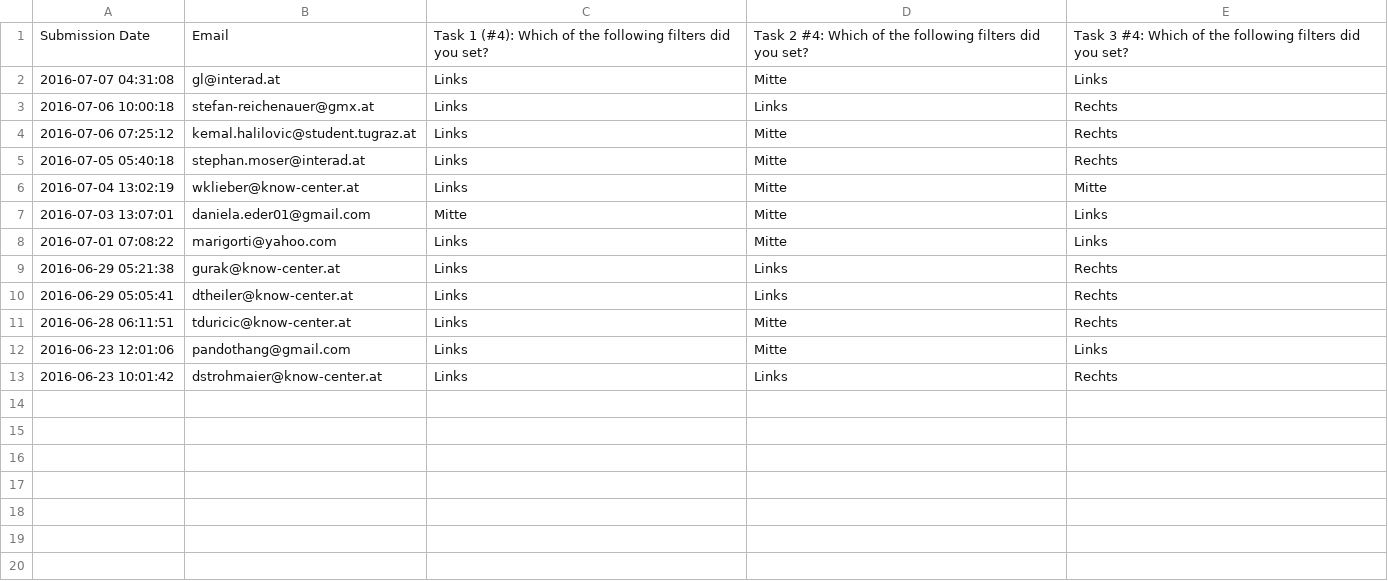
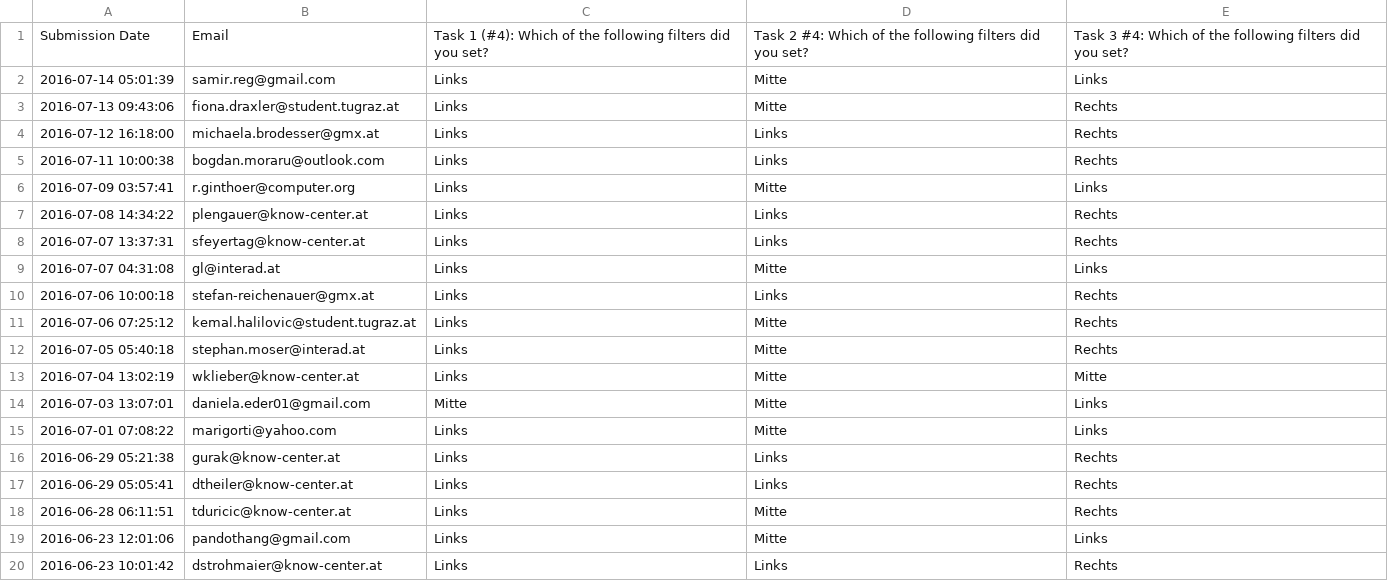
Before and after one commit to EEXCESS/visualization-widgets, a CSV file: examples/eval/EEXCESS-Recommendation-Dashboard-Eval-Day-3.csv, drawn as a sheet; the diff names each change by its address in the sheet, - before the commit and + after, or states it on an @@ line.

```diff
--- a/examples/eval/EEXCESS-Recommendation-Dashboard-Eval-Day-3.csv
+++ b/examples/eval/EEXCESS-Recommendation-Dashboard-Eval-Day-3.csv
+row 2: 2016-07-14 05:01:39 | samir.reg@gmail.com | Links | Mitte | Links
+row 3: 2016-07-13 09:43:06 | fiona.draxler@student.tugraz.at | Links | Mitte | Rechts
+row 4: 2016-07-12 16:18:00 | michaela.brodesser@gmx.at | Links | Links | Rechts
+row 5: 2016-07-11 10:00:38 | bogdan.moraru@outlook.com | Links | Links | Rechts
+row 6: 2016-07-09 03:57:41 | r.ginthoer@computer.org | Links | Mitte | Links
+row 7: 2016-07-08 14:34:22 | plengauer@know-center.at | Links | Links | Rechts
+row 8: 2016-07-07 13:37:31 | sfeyertag@know-center.at | Links | Links | Rechts
```
Also changed, not shown: examples/eval/EEXCESS-Recommendation-Dashboard-Eval-Day-2.csv, 6 other files.
